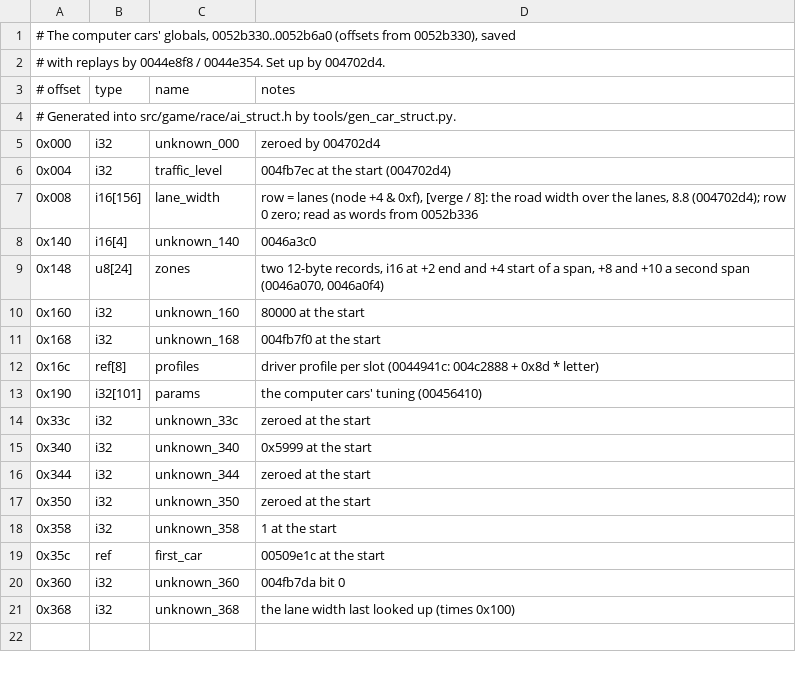
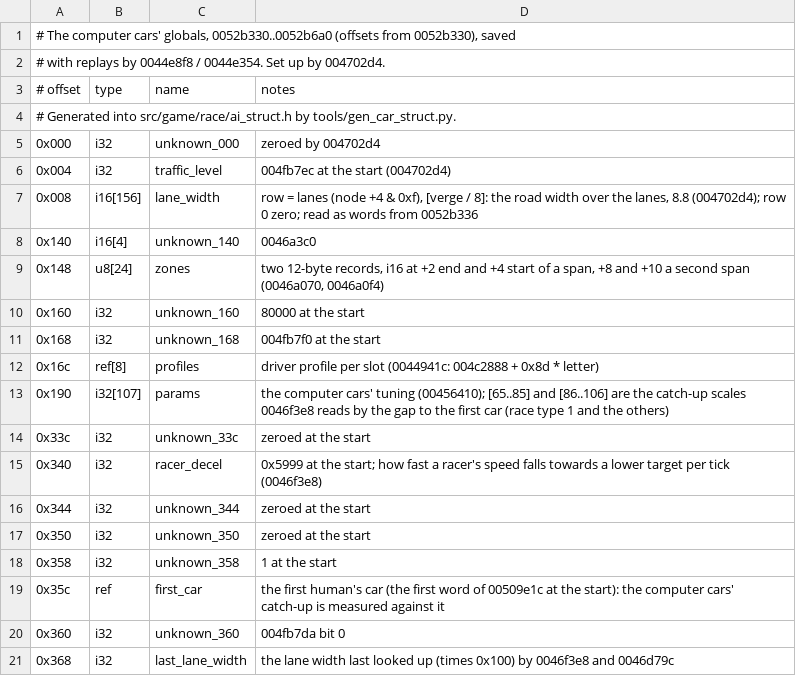
Before and after one commit to BytesNRust/spirited-drive, a TSV file: docs/ai_fields.tsv, drawn as a sheet.

```diff
--- a/docs/ai_fields.tsv
+++ b/docs/ai_fields.tsv
@@ -12,5 +12,5 @@
 0x16c	ref[8]	profiles	driver profile per slot (0044941c: 004c2888 + 0x8d * letter)
-0x190	i32[101]	params	the computer cars' tuning (00456410)
+0x190	i32[107]	params	the computer cars' tuning (00456410); [65..85] and [86..106] are the catch-up scales 0046f3e8 reads by the gap to the first car (race type 1 and the others)
 0x33c	i32	unknown_33c	zeroed at the start
-0x340	i32	unknown_340	0x5999 at the start
+0x340	i32	racer_decel	0x5999 at the start; how fast a racer's speed falls towards a lower target per tick (0046f3e8)
 0x344	i32	unknown_344	zeroed at the start
@@ -18,4 +18,4 @@
 0x358	i32	unknown_358	1 at the start
-0x35c	ref	first_car	00509e1c at the start
+0x35c	ref	first_car	the first human's car (the first word of 00509e1c at the start): the computer cars' catch-up is measured against it
 0x360	i32	unknown_360	004fb7da bit 0
-0x368	i32	unknown_368	the lane width last looked up (times 0x100)
+0x368	i32	last_lane_width	the lane width last looked up (times 0x100) by 0046f3e8 and 0046d79c
```
Also changed, not shown: docs/car_fields.tsv, 4 other files.
